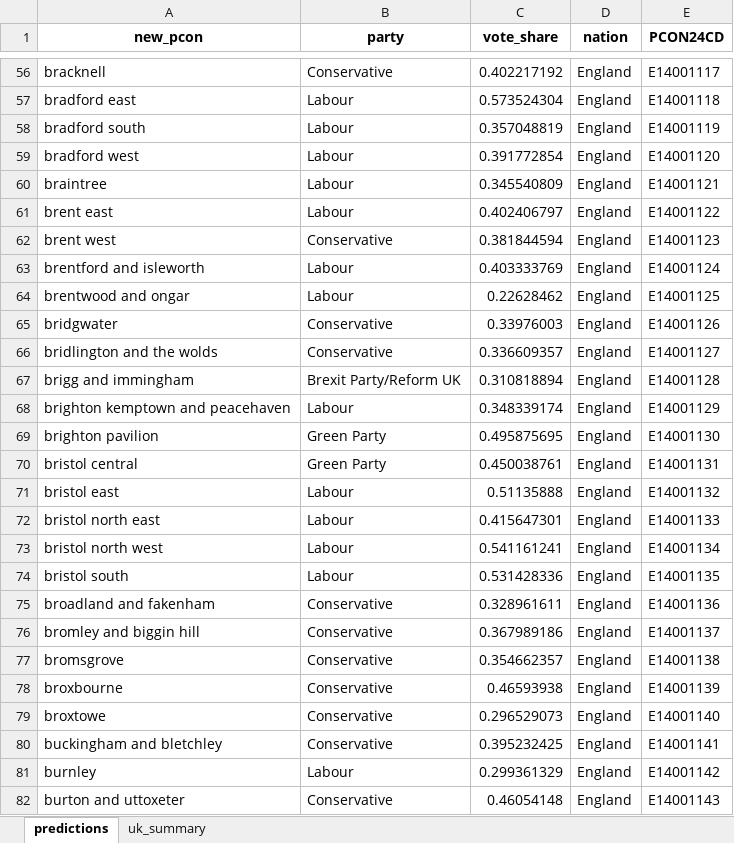
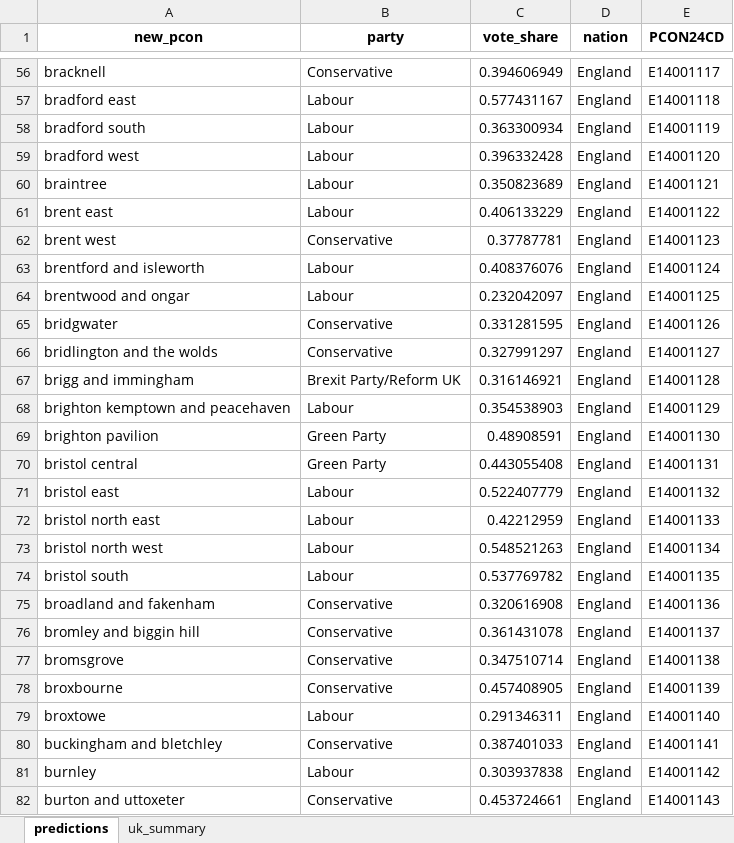
Before and after one commit to natay55/General-Election-Forecaster---Current-Voter-Trends, an Excel workbook: frontend/data/uk_election_predictions.xlsx, sheet predictions, drawn as a sheet; only a part is shown, gaps mark what is left out; values as stored, in another font and other column widths than the file's, no borders; the diff covers the shown part only; the diff names each change by its address in the sheet, - before the commit and + after, or states it on an @@ line.

Commit message:
new predictions

```diff
--- a/frontend/data/uk_election_predictions.xlsx (sheet predictions)
+++ b/frontend/data/uk_election_predictions.xlsx (sheet predictions)
-C56 (vote_share): 0.402217192
+C56 (vote_share): 0.394606949
-C57 (vote_share): 0.573524304
+C57 (vote_share): 0.577431167
-C58 (vote_share): 0.357048819
+C58 (vote_share): 0.363300934
-C59 (vote_share): 0.391772854
+C59 (vote_share): 0.396332428
-C60 (vote_share): 0.345540809
+C60 (vote_share): 0.350823689
-C61 (vote_share): 0.402406797
+C61 (vote_share): 0.406133229
-C62 (vote_share): 0.381844594
+C62 (vote_share): 0.37787781
-C63 (vote_share): 0.403333769
+C63 (vote_share): 0.408376076
-C64 (vote_share): 0.22628462
+C64 (vote_share): 0.232042097
-C65 (vote_share): 0.33976003
+C65 (vote_share): 0.331281595
-C66 (vote_share): 0.336609357
+C66 (vote_share): 0.327991297
-C67 (vote_share): 0.310818894
+C67 (vote_share): 0.316146921
-C68 (vote_share): 0.348339174
+C68 (vote_share): 0.354538903
-C69 (vote_share): 0.495875695
+C69 (vote_share): 0.48908591
-C70 (vote_share): 0.450038761
+C70 (vote_share): 0.443055408
-C71 (vote_share): 0.51135888
+C71 (vote_share): 0.522407779
-C72 (vote_share): 0.415647301
+C72 (vote_share): 0.42212959
-C73 (vote_share): 0.541161241
+C73 (vote_share): 0.548521263
-C74 (vote_share): 0.531428336
+C74 (vote_share): 0.537769782
-C75 (vote_share): 0.328961611
+C75 (vote_share): 0.320616908
-C76 (vote_share): 0.367989186
+C76 (vote_share): 0.361431078
-C77 (vote_share): 0.354662357
+C77 (vote_share): 0.347510714
-C78 (vote_share): 0.46593938
+C78 (vote_share): 0.457408905
-B79 (party): Conservative
+B79 (party): Labour
-C79 (vote_share): 0.296529073
+C79 (vote_share): 0.291346311
-C80 (vote_share): 0.395232425
+C80 (vote_share): 0.387401033
-C81 (vote_share): 0.299361329
+C81 (vote_share): 0.303937838
-C82 (vote_share): 0.46054148
+C82 (vote_share): 0.453724661
```
Also changed, not shown: 627 edited cells elsewhere in this sheet, sheet uk_summary, 3 other files.
